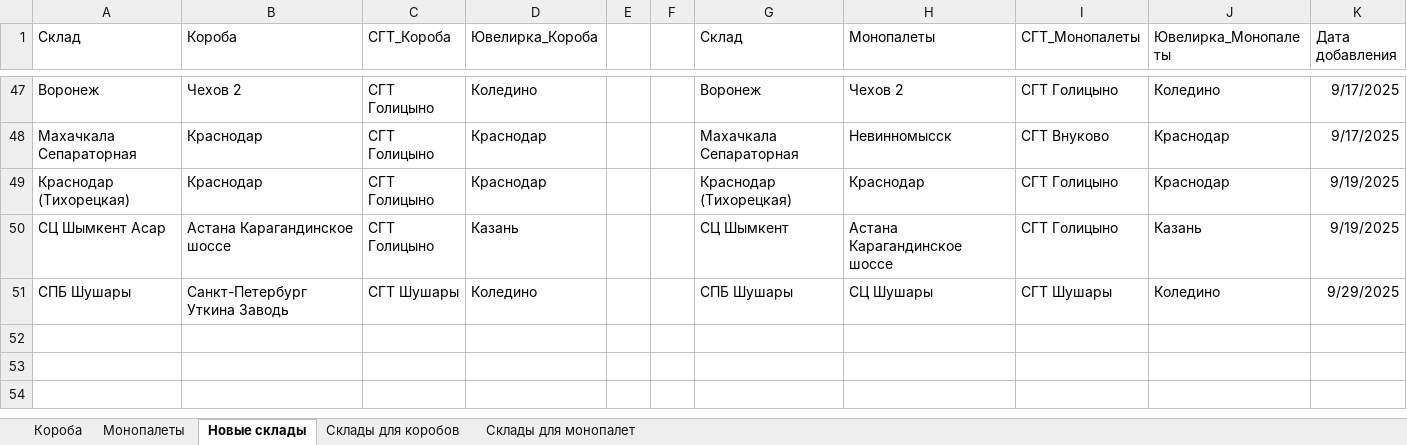
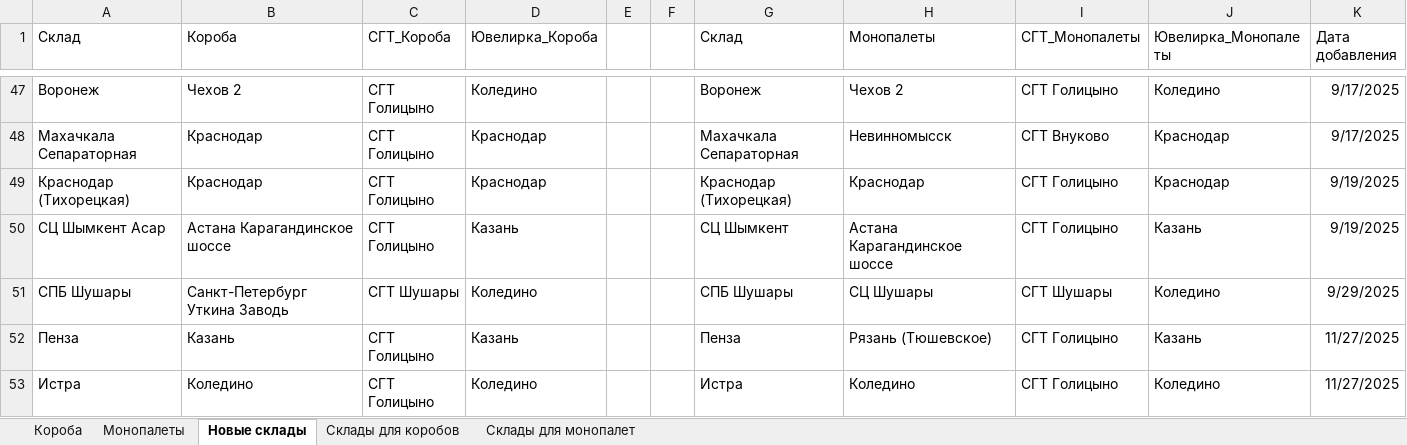
Before and after one commit to AskTheMountains/marketplace-analytics, an Excel workbook: wb/scripts/wb_warehouses_mapping.xlsx, sheet Новые склады, drawn as a sheet; only a part is shown, gaps mark what is left out; values as stored, in another font and other column widths than the file's, no borders; conditional formats not drawn; the diff names each change by its address in the sheet, - before the commit and + after, or states it on an @@ line.

Commit message:
(WB): Update warehouse mapping table

```diff
--- a/wb/scripts/wb_warehouses_mapping.xlsx (sheet Новые склады)
+++ b/wb/scripts/wb_warehouses_mapping.xlsx (sheet Новые склады)
+row 52: Пенза | Казань | СГТ Голицыно | Казань |  |  | Пенза | Рязань (Тюшевское) | СГТ Голицыно | Казань | 11/27/2025
+row 53: Истра | Коледино | СГТ Голицыно | Коледино |  |  | Истра | Коледино | СГТ Голицыно | Коледино | 11/27/2025
```
Also changed, not shown: sheet Короба, sheet Монопалеты.
